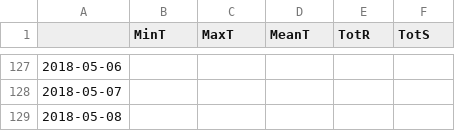
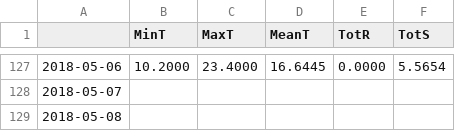
Before and after one commit to hringbauer/wunderground, a CSV file: Data/Summary/2018.csv, drawn as a sheet; only a part is shown, gaps mark what is left out; the diff covers the shown part only.

```diff
--- a/Data/Summary/2018.csv
+++ b/Data/Summary/2018.csv
@@ -127,2 +127,2 @@
-2018-05-06,,,,,
+2018-05-06,10.2000,23.4000,16.6445,0.0000,5.5654
 2018-05-07,,,,,
```
Also changed, not shown: 34 edited cells elsewhere in this file, 8 other files.
